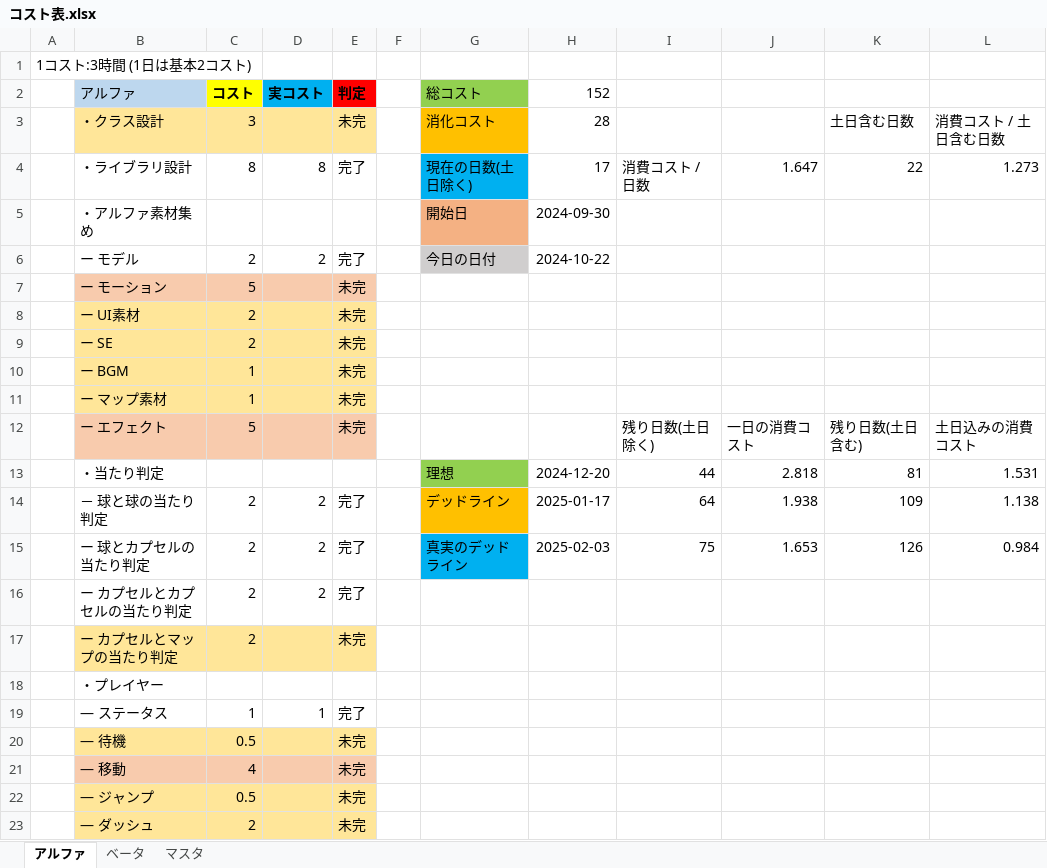
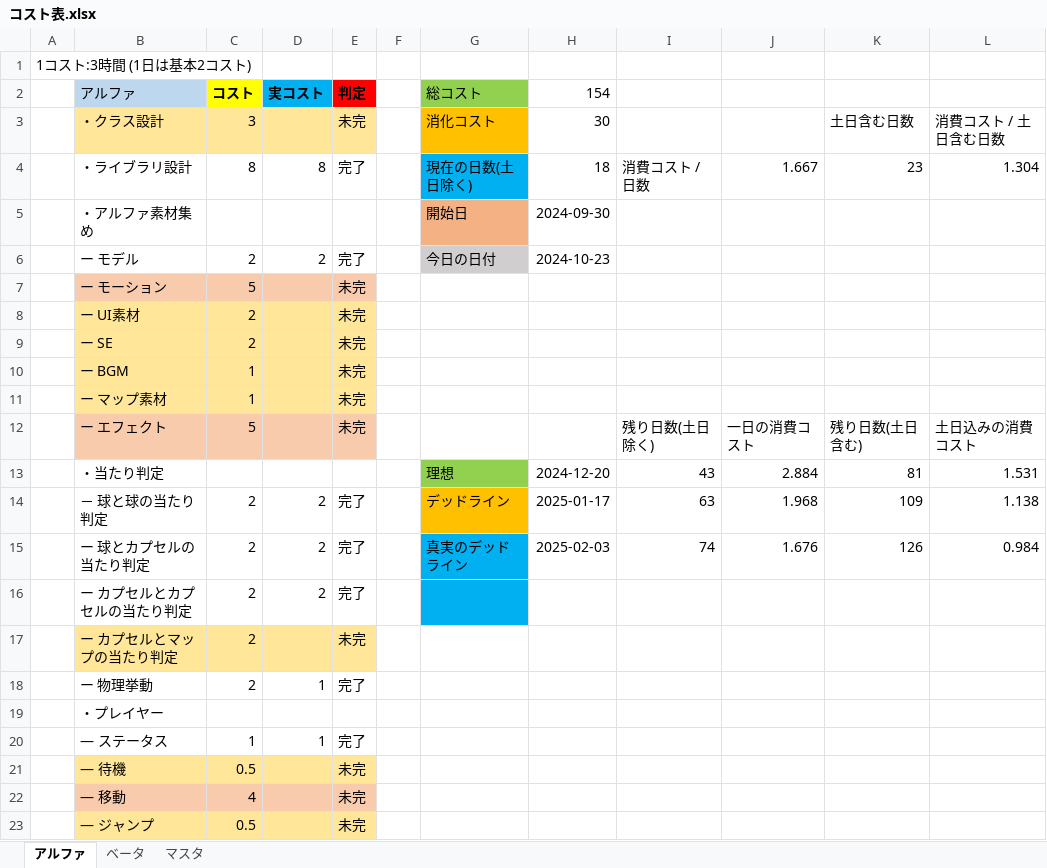
Before and after one commit to ma-si-419/MeteorFighters, an Excel workbook: コスト表.xlsx, sheet アルファ, drawn as a sheet; only a part is shown; the shorter side is filled out with more unchanged rows; values as stored, in another font and other column widths than the file's, no borders; the diff names each change by its address in the sheet, - before the commit and + after, or states it on an @@ line.

```diff
--- a/コスト表.xlsx (sheet アルファ)
+++ b/コスト表.xlsx (sheet アルファ)
-H2: 152
+H2: 154
-H3 (154): 28
+H3 (154): 30
-H4 (154): 17
+H4 (154): 18
-J4: 1.647
+J4: 1.667
-K4: 22
+K4: 23
-L4: 1.273
+L4: 1.304
-H6 (154): 2024-10-22
+H6 (154): 2024-10-23
-I13: 44
+I13: 43
-J13: 2.818
+J13: 2.884
-I14: 64
+I14: 63
-J14: 1.938
+J14: 1.968
-I15: 75
+I15: 74
-J15: 1.653
+J15: 1.676
-G16 fill: none
+G16 fill: #00B0F0
+row 18:  | ー 物理挙動 | 2 | 1 | 完了
```
Also changed, not shown: 32 other files.
